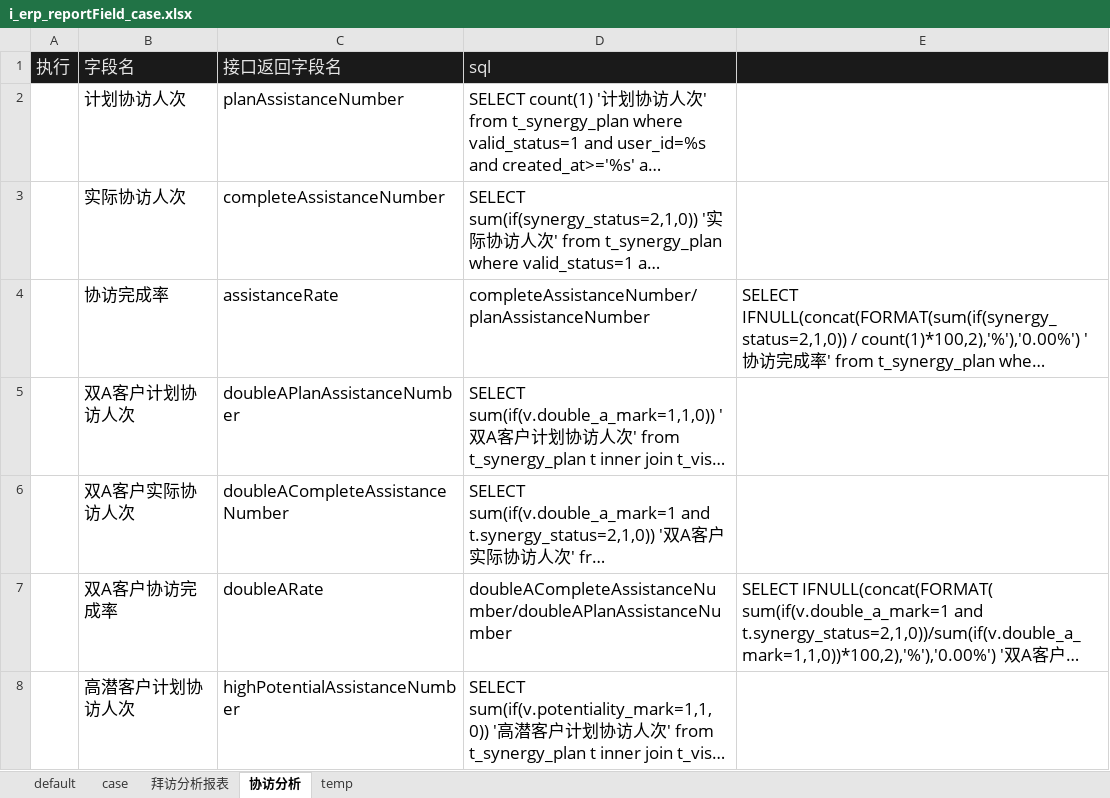
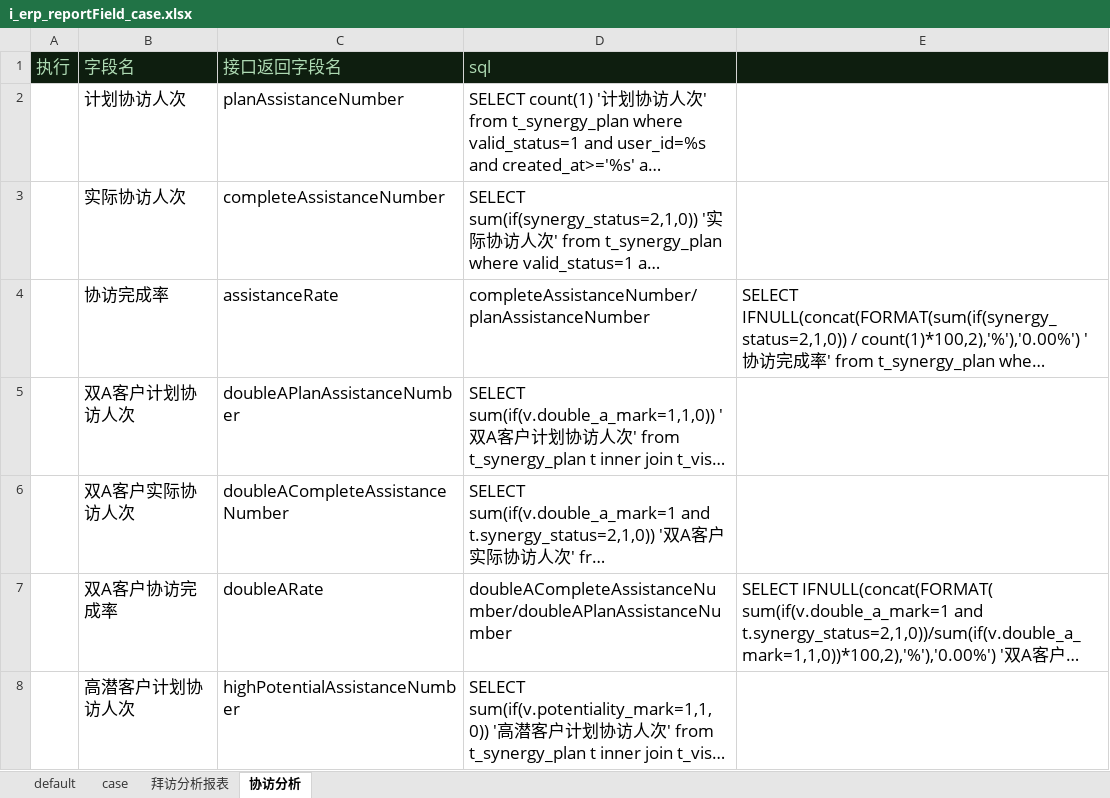
Before and after one commit to skducn/project, an Excel workbook: instance/zyjk/ERP/statisticalReturns/i_erp_reportField_case.xlsx, sheet 协访分析, drawn as a sheet; only a part is shown; long unchanged cells end in …; values as stored, in another font and other column widths than the file's, no borders; the diff names each change by its address in the sheet, - before the commit and + after, or states it on an @@ line.

```diff
--- a/instance/zyjk/ERP/statisticalReturns/i_erp_reportField_case.xlsx (sheet 协访分析)
+++ b/instance/zyjk/ERP/statisticalReturns/i_erp_reportField_case.xlsx (sheet 协访分析)
-sheet tab: temp
-A1:D1 text colour: #E6E6E6
+A1:D1 text colour: #AEDAB3
```
Also changed, not shown: sheet case, sheet 拜访分析报表, 7 other files.
